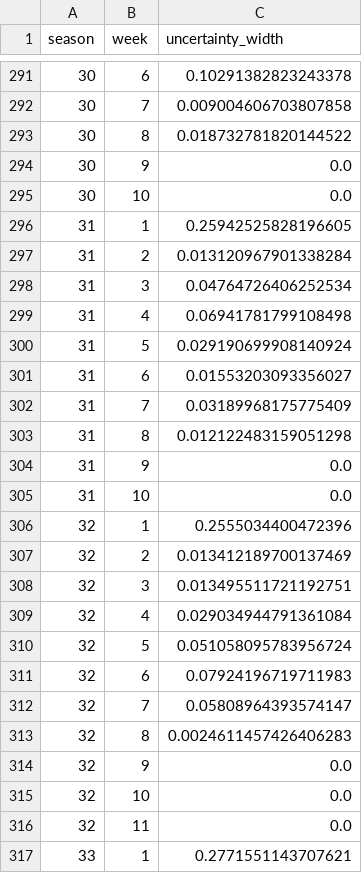
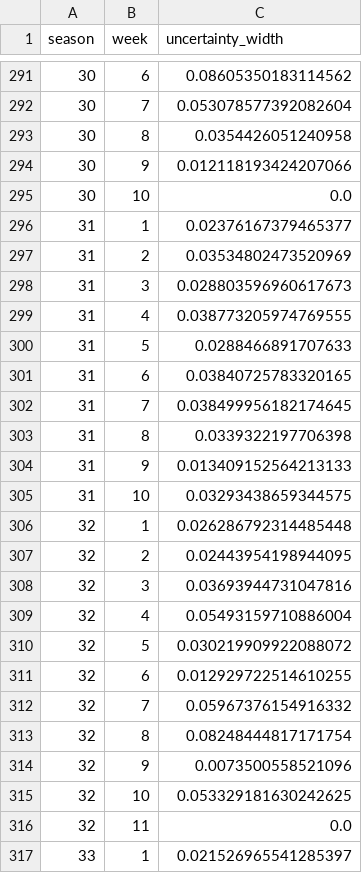
Before and after one commit to star1sakura/mpmr1, a CSV file: r1/outputs/summary/weekly_uncertainty.csv, drawn as a sheet; only a part is shown, gaps mark what is left out; the diff covers the shown part only.

```diff
--- a/r1/outputs/summary/weekly_uncertainty.csv
+++ b/r1/outputs/summary/weekly_uncertainty.csv
@@ -291,27 +291,27 @@ season,week,uncertainty_width
-30,6,0.10291382823243378
-30,7,0.009004606703807858
-30,8,0.018732781820144522
-30,9,0.0
+30,6,0.08605350183114562
+30,7,0.053078577392082604
+30,8,0.0354426051240958
+30,9,0.012118193424207066
 30,10,0.0
-31,1,0.25942525828196605
-31,2,0.013120967901338284
-31,3,0.04764726406252534
-31,4,0.06941781799108498
-31,5,0.029190699908140924
-31,6,0.01553203093356027
-31,7,0.03189968175775409
-31,8,0.012122483159051298
-31,9,0.0
-31,10,0.0
-32,1,0.2555034400472396
-32,2,0.013412189700137469
-32,3,0.013495511721192751
-32,4,0.029034944791361084
-32,5,0.051058095783956724
-32,6,0.07924196719711983
-32,7,0.05808964393574147
-32,8,0.0024611457426406283
-32,9,0.0
-32,10,0.0
+31,1,0.02376167379465377
+31,2,0.03534802473520969
+31,3,0.028803596960617673
+31,4,0.038773205974769555
+31,5,0.0288466891707633
+31,6,0.03840725783320165
+31,7,0.038499956182174645
+31,8,0.0339322197706398
+31,9,0.013409152564213133
+31,10,0.03293438659344575
+32,1,0.026286792314485448
+32,2,0.02443954198944095
+32,3,0.03693944731047816
+32,4,0.05493159710886004
+32,5,0.030219909922088072
+32,6,0.012929722514610255
+32,7,0.05967376154916332
+32,8,0.08248444817171754
+32,9,0.0073500558521096
+32,10,0.053329181630242625
 32,11,0.0
-33,1,0.2771551143707621
+33,1,0.021526965541285397
```
Also changed, not shown: 50 edited cells elsewhere in this file, r1/outputs/summary/controversy_profiles.csv, r1/outputs/summary/season_metrics.csv, 18 other files.
